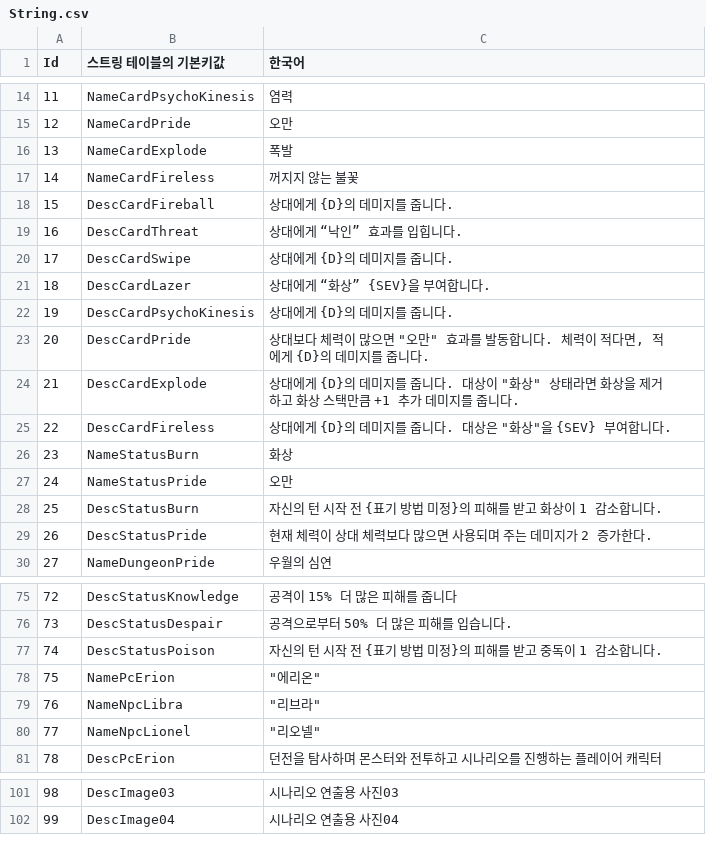
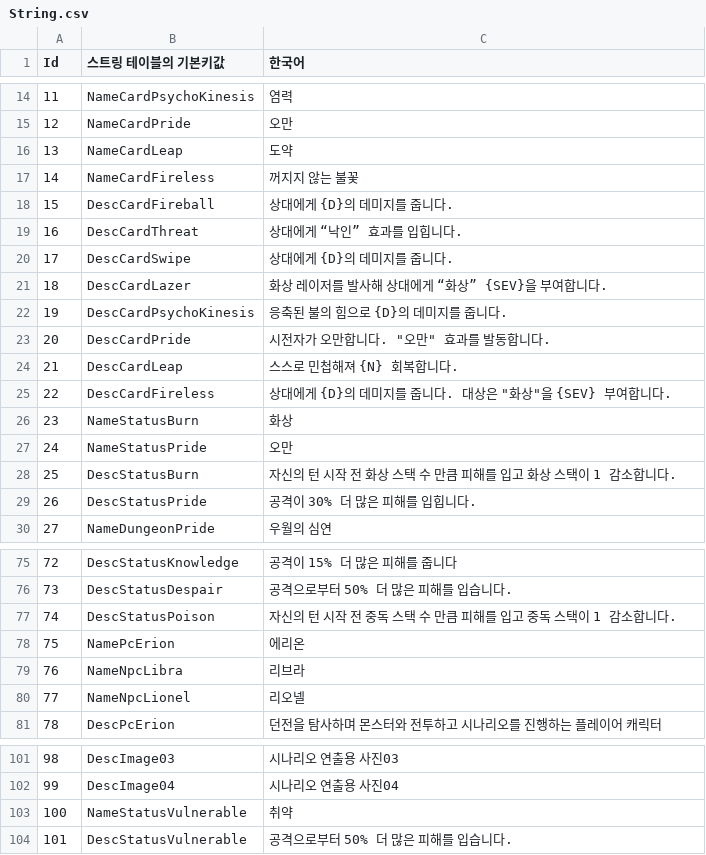
Before and after one commit to GreedSpirit/Hexagon, a CSV file: Assets/Resources/String.csv, drawn as a sheet; only a part is shown, gaps mark what is left out; removed rows and columns are numbered as before the commit, all else as after; the diff covers the shown part only; the diff names each change by its address in the sheet, - before the commit and + after, or states it on an @@ line.

```diff
--- a/Assets/Resources/String.csv
+++ b/Assets/Resources/String.csv
-row 16: 13 | NameCardExplode | 폭발
+row 16: 13 | NameCardLeap | 도약
-C21 (한국어): 상대에게 “화상” {SEV}을 부여합니다.
+C21 (한국어): 화상 레이저를 발사해 상대에게 “화상” {SEV}을 부여합니다.
-C22 (한국어): 상대에게 {D}의 데미지를 줍니다.
+C22 (한국어): 응축된 불의 힘으로 {D}의 데미지를 줍니다.
-C23 (한국어): 상대보다 체력이 많으면 "오만" 효과를 발동합니다. 체력이 적다면, 적에게 {D}의 데미지를 줍니다.
+C23 (한국어): 시전자가 오만합니다. "오만" 효과를 발동합니다.
-row 24: 21 | DescCardExplode | 상대에게 {D}의 데미지를 줍니다. 대상이 "화상" 상태라면 화상을 제거하고 화상 스택만큼 +1 추가 데미지를 줍니다.
+row 24: 21 | DescCardLeap | 스스로 민첩해져 {N} 회복합니다.
-C28 (한국어): 자신의 턴 시작 전 {표기 방법 미정}의 피해를 받고 화상이 1 감소합니다.
+C28 (한국어): 자신의 턴 시작 전 화상 스택 수 만큼 피해를 입고 화상 스택이 1 감소합니다.
-C29 (한국어): 현재 체력이 상대 체력보다 많으면 사용되며 주는 데미지가 2 증가한다.
+C29 (한국어): 공격이 30% 더 많은 피해를 입힙니다.
-C77 (한국어): 자신의 턴 시작 전 {표기 방법 미정}의 피해를 받고 중독이 1 감소합니다.
+C77 (한국어): 자신의 턴 시작 전 중독 스택 수 만큼 피해를 입고 중독 스택이 1 감소합니다.
-C78 (한국어): "에리온"
+C78 (한국어): 에리온
-C79 (한국어): "리브라"
+C79 (한국어): 리브라
-C80 (한국어): "리오넬"
+C80 (한국어): 리오넬
+row 103: 100 | NameStatusVulnerable | 취약
+row 104: 101 | DescStatusVulnerable | 공격으로부터 50% 더 많은 피해를 입습니다.
```
Also changed, not shown: 1 edited cell elsewhere in this file, Assets/Resources/Character.csv, Assets/Resources/Npc.csv, 1 other file.
